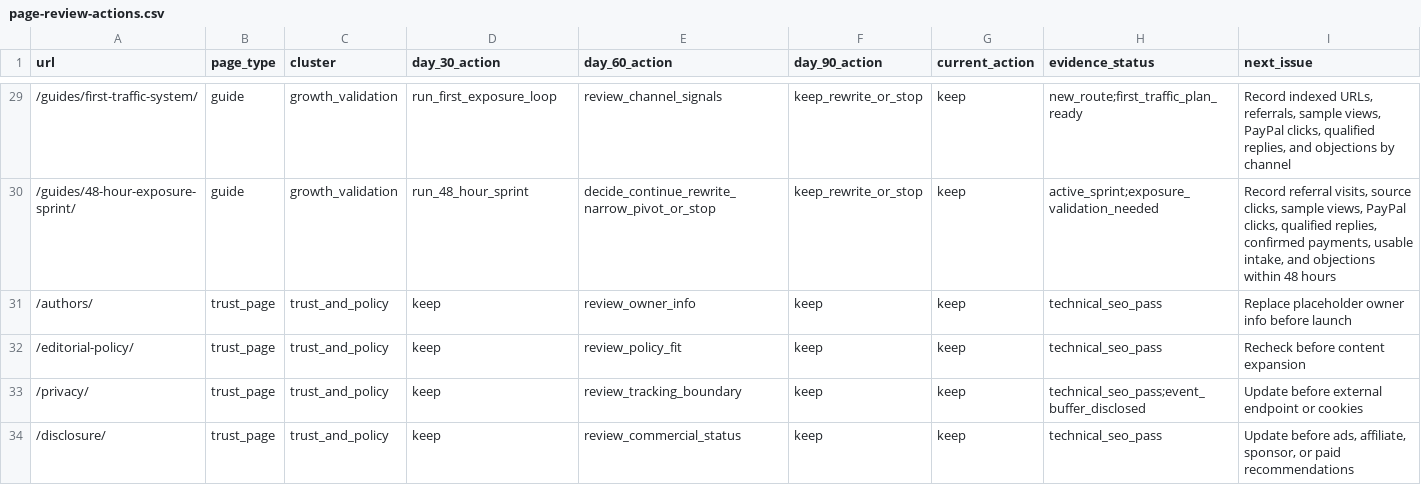
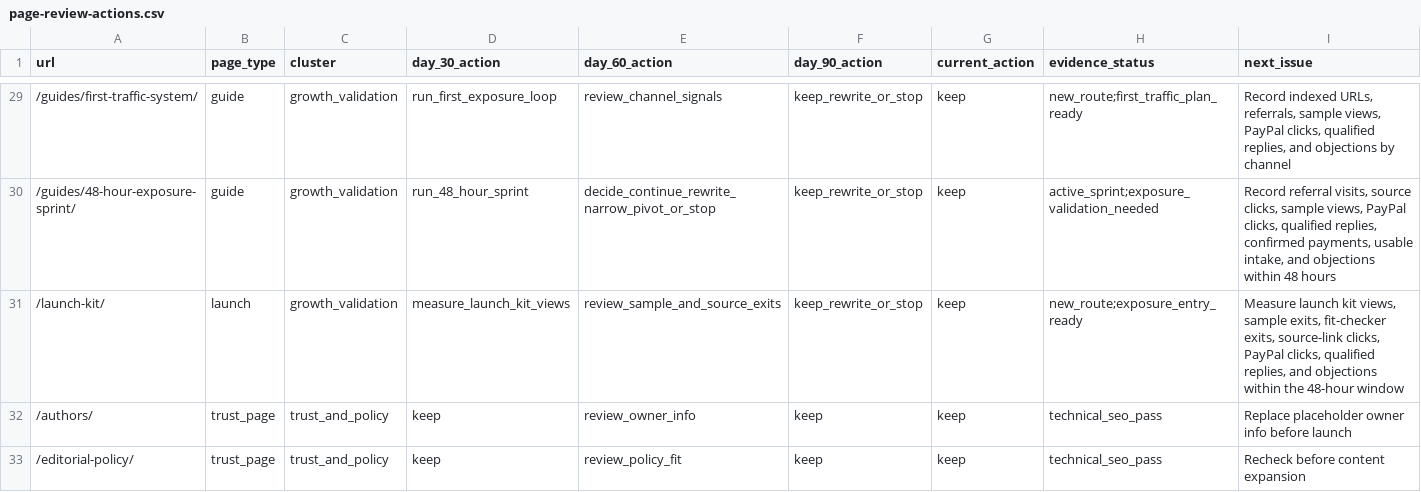
Before and after one commit to SB980425/shachidainei, a CSV file: agentsiteops/data/page-review-actions.csv, drawn as a sheet; only a part is shown, gaps mark what is left out; the shorter side is filled out with more unchanged rows; the diff names each change by its address in the sheet, - before the commit and + after, or states it on an @@ line.

```diff
--- a/agentsiteops/data/page-review-actions.csv
+++ b/agentsiteops/data/page-review-actions.csv
+row 31: /launch-kit/ | launch | growth_validation | measure_launch_kit_views | review_sample_and_source_exits | keep_rewrite_or_stop | keep | new_route;exposure_entry_ready | Measure launch kit views, sample exits, fit-checker exits, source-link clicks, PayPal clicks, qualified replies, and objections within the 48-hour window
```
Also changed, not shown: agentsiteops/data/growth-evidence-snapshot.csv, agentsiteops/data/indexnow-submit-snapshot.csv, 26 other files.
